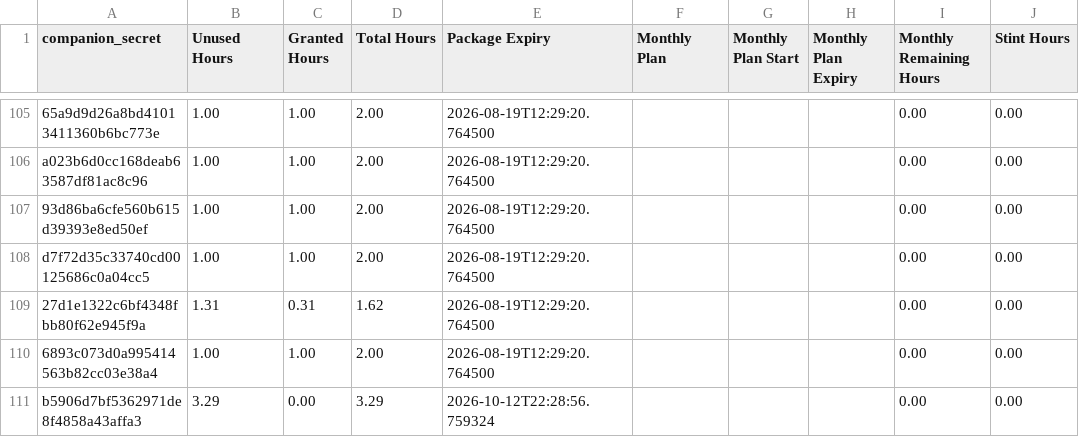
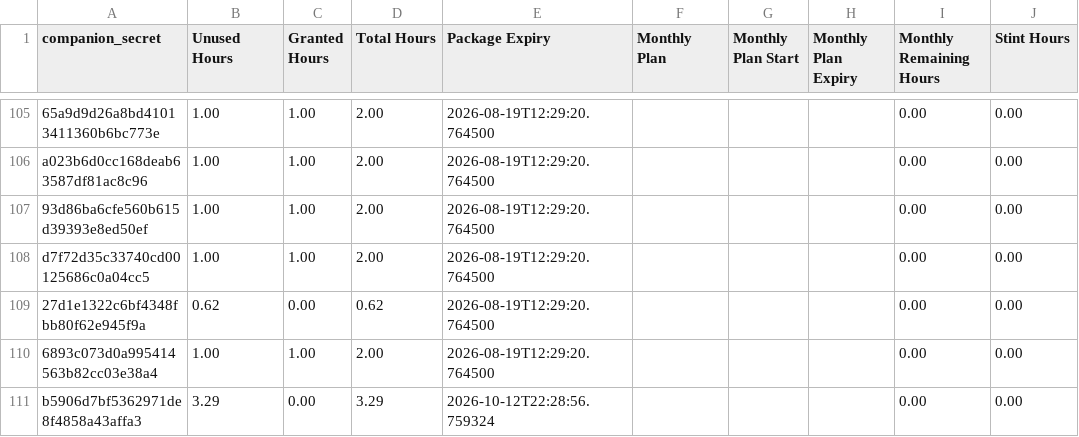
Before and after one commit to Stealan1/Skates, a CSV file: clients.csv, drawn as a sheet; only a part is shown, gaps mark what is left out; the diff names each change by its address in the sheet, - before the commit and + after, or states it on an @@ line.

Commit message:
Booker: sync clients row 369703347768524812

```diff
--- a/clients.csv
+++ b/clients.csv
-B109 (Unused Hours): 1.31
+B109 (Unused Hours): 0.62
-C109 (Granted Hours): 0.31
+C109 (Granted Hours): 0.00
-D109 (Total Hours): 1.62
+D109 (Total Hours): 0.62
```
